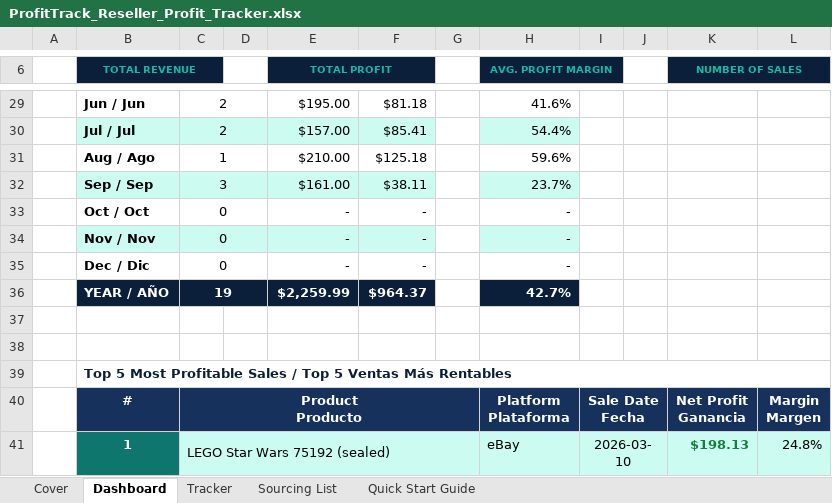
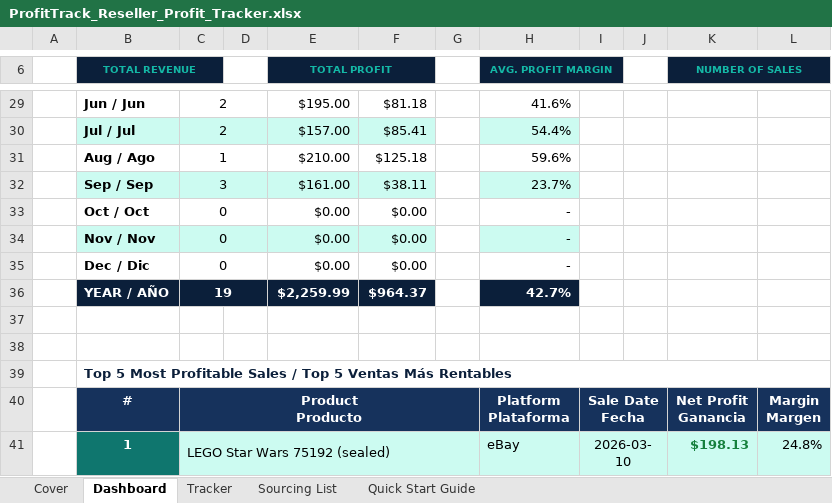
Before and after one commit to mroshdy2222-jpg/Mohamed-, an Excel workbook: product/ProfitTrack_Reseller_Profit_Tracker.xlsx, sheet Dashboard, drawn as a sheet; only a part is shown, gaps mark what is left out; values as stored, in another font and other column widths than the file's, no borders; charts and pictures not drawn; the diff names each change by its address in the sheet, - before the commit and + after, or states it on an @@ line.

```diff
--- a/product/ProfitTrack_Reseller_Profit_Tracker.xlsx (sheet Dashboard)
+++ b/product/ProfitTrack_Reseller_Profit_Tracker.xlsx (sheet Dashboard)
-E33:E35 (TOTAL PROFIT): -
+E33:E35 (TOTAL PROFIT): $0.00
-F33:F35: -
+F33:F35: $0.00
```
Also changed, not shown: charts or pictures, 1 other file.
